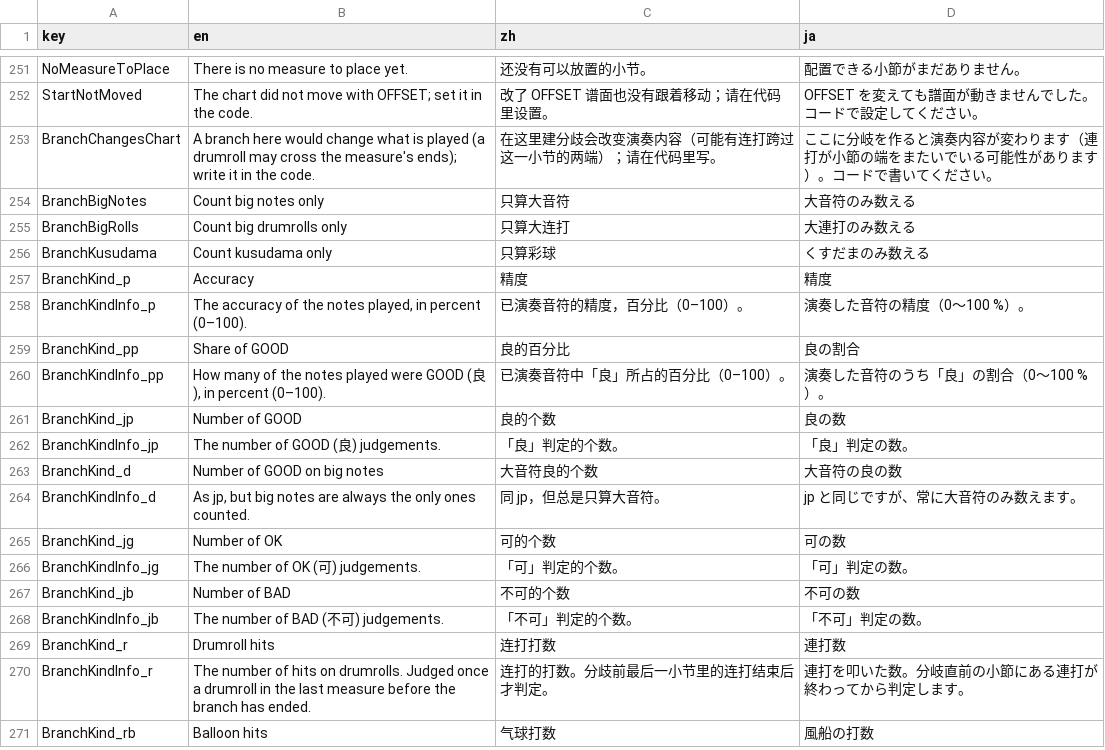
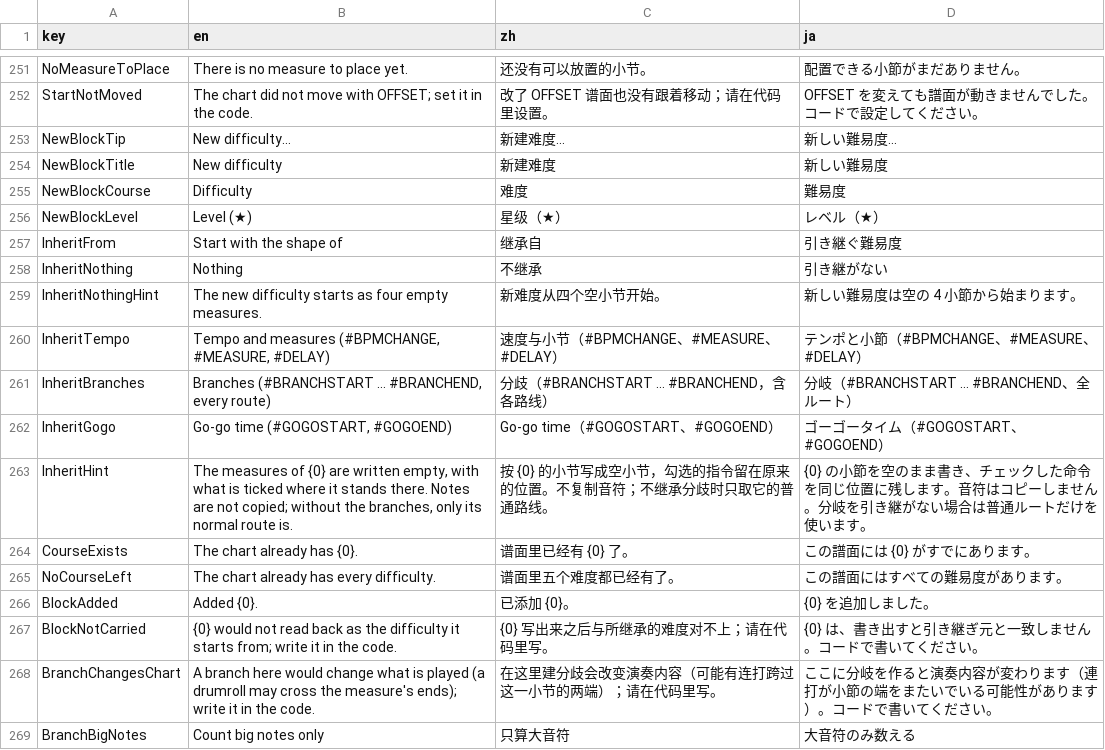
Before and after one commit to OurTaiko/OurTaikoEdit, a CSV file: src/OurTaikoEdit.Core/Localization/Strings.csv, drawn as a sheet; only a part is shown, gaps mark what is left out; the shorter side is filled out with more unchanged rows; the diff names each change by its address in the sheet, - before the commit and + after, or states it on an @@ line.

Commit message:
Create block and create branch

```diff
--- a/src/OurTaikoEdit.Core/Localization/Strings.csv
+++ b/src/OurTaikoEdit.Core/Localization/Strings.csv
+row 253: NewBlockTip | New difficulty… | 新建难度… | 新しい難易度…
+row 254: NewBlockTitle | New difficulty | 新建难度 | 新しい難易度
+row 255: NewBlockCourse | Difficulty | 难度 | 難易度
+row 256: NewBlockLevel | Level (★) | 星级（★） | レベル（★）
+row 257: InheritFrom | Start with the shape of | 继承自 | 引き継ぐ難易度
+row 258: InheritNothing | Nothing | 不继承 | 引き継がない
+row 259: InheritNothingHint | The new difficulty starts as four empty measures. | 新难度从四个空小节开始。 | 新しい難易度は空の 4 小節から始まります。
+row 260: InheritTempo | Tempo and measures (#BPMCHANGE, #MEASURE, #DELAY) | 速度与小节（#BPMCHANGE、#MEASURE、#DELAY） | テンポと小節（#BPMCHANGE、#MEASURE、#DELAY）
+row 261: InheritBranches | Branches (#BRANCHSTART … #BRANCHEND, every route) | 分歧（#BRANCHSTART … #BRANCHEND，含各路线） | 分岐（#BRANCHSTART … #BRANCHEND、全ルート）
+row 262: InheritGogo | Go-go time (#GOGOSTART, #GOGOEND) | Go-go time（#GOGOSTART、#GOGOEND） | ゴーゴータイム（#GOGOSTART、#GOGOEND）
+row 263: InheritHint | The measures of {0} are written empty, with what is ticked where it stands there. Notes are not copied; without the branches, only its normal route is. | 按 {0} 的小节写成空小节，勾选的指令留在原来的位置。不复制音符；不继承分歧时只取它的普通路线。 | {0} の小節を空のまま書き、チェックした命令を同じ位置に残します。音符はコピーしません。分岐を引き継がない場合は普通ルートだけを使います。
+row 264: CourseExists | The chart already has {0}. | 谱面里已经有 {0} 了。 | この譜面には {0} がすでにあります。
+row 265: NoCourseLeft | The chart already has every difficulty. | 谱面里五个难度都已经有了。 | この譜面にはすべての難易度があります。
+row 266: BlockAdded | Added {0}. | 已添加 {0}。 | {0} を追加しました。
+row 267: BlockNotCarried | {0} would not read back as the difficulty it starts from; write it in the code. | {0} 写出来之后与所继承的难度对不上；请在代码里写。 | {0} は、書き出すと引き継ぎ元と一致しません。コードで書いてください。
```
Also changed, not shown: 12 other files.
